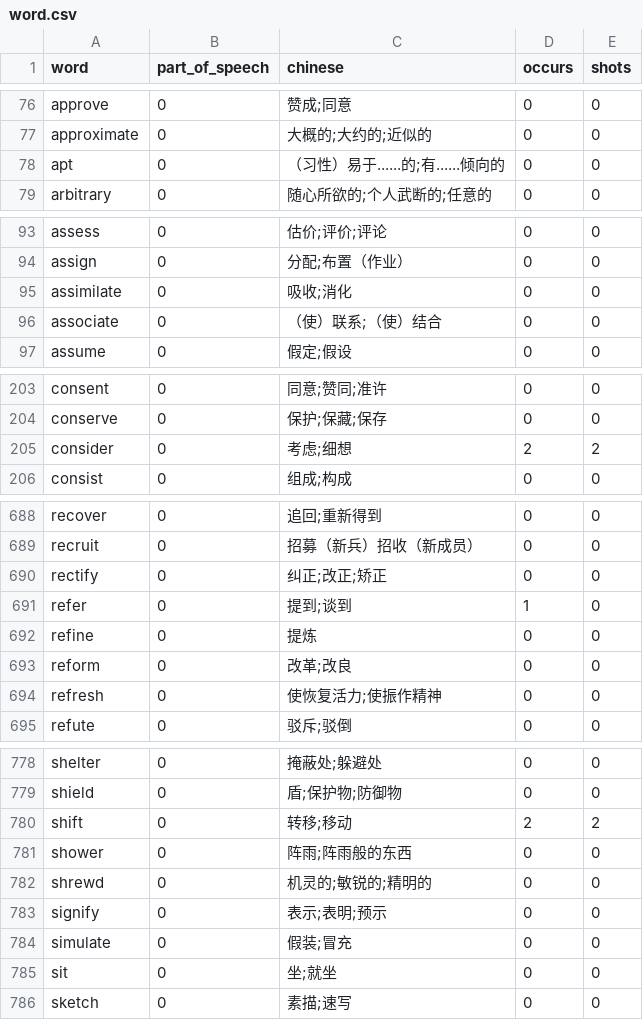
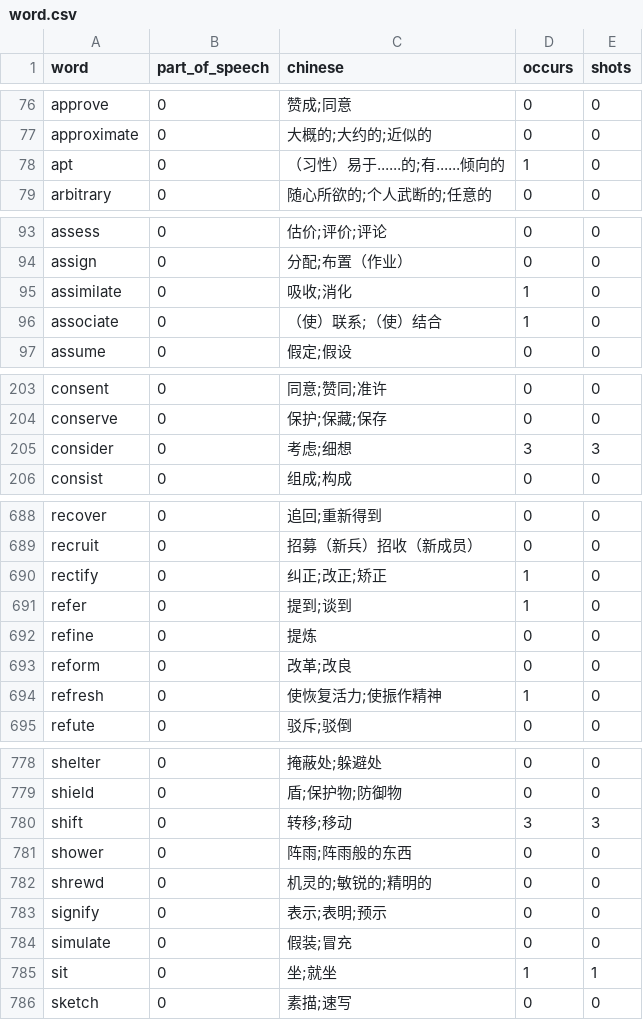
Before and after one commit to bmwvvvv/wordless, a CSV file: word.csv, drawn as a sheet; only a part is shown, gaps mark what is left out; the diff covers the shown part only.

```diff
--- a/word.csv
+++ b/word.csv
@@ -77,3 +77,3 @@ approve,0,赞成;同意,0,0
 approximate,0,大概的;大约的;近似的,0,0
-apt,0,（习性）易于......的;有......倾向的,0,0
+apt,0,（习性）易于......的;有......倾向的,1,0
 arbitrary,0,随心所欲的;个人武断的;任意的,0,0
@@ -94,4 +94,4 @@ assess,0,估价;评价;评论,0,0
 assign,0,分配;布置（作业）,0,0
-assimilate,0,吸收;消化,0,0
-associate,0,（使）联系;（使）结合,0,0
+assimilate,0,吸收;消化,1,0
+associate,0,（使）联系;（使）结合,1,0
 assume,0,假定;假设,0,0
@@ -204,3 +204,3 @@ consent,0,同意;赞同;准许,0,0
 conserve,0,保护;保藏;保存,0,0
-consider,0,考虑;细想,2,2
+consider,0,考虑;细想,3,3
 consist,0,组成;构成,0,0
@@ -689,3 +689,3 @@ recover,0,追回;重新得到,0,0
 recruit,0,招募（新兵）招收（新成员）,0,0
-rectify,0,纠正;改正;矫正,0,0
+rectify,0,纠正;改正;矫正,1,0
 refer,0,提到;谈到,1,0
@@ -693,3 +693,3 @@ refine,0,提炼,0,0
 reform,0,改革;改良,0,0
-refresh,0,使恢复活力;使振作精神,0,0
+refresh,0,使恢复活力;使振作精神,1,0
 refute,0,驳斥;驳倒,0,0
@@ -779,3 +779,3 @@ shelter,0,掩蔽处;躲避处,0,0
 shield,0,盾;保护物;防御物,0,0
-shift,0,转移;移动,2,2
+shift,0,转移;移动,3,3
 shower,0,阵雨;阵雨般的东西,0,0
@@ -784,3 +784,3 @@ signify,0,表示;表明;预示,0,0
 simulate,0,假装;冒充,0,0
-sit,0,坐;就坐,0,0
+sit,0,坐;就坐,1,1
 sketch,0,素描;速写,0,0
```
Also changed, not shown: 26 edited cells elsewhere in this file, 1 other file.
